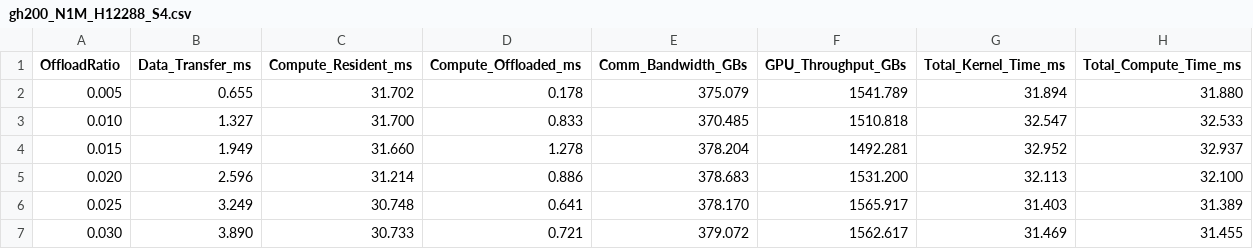
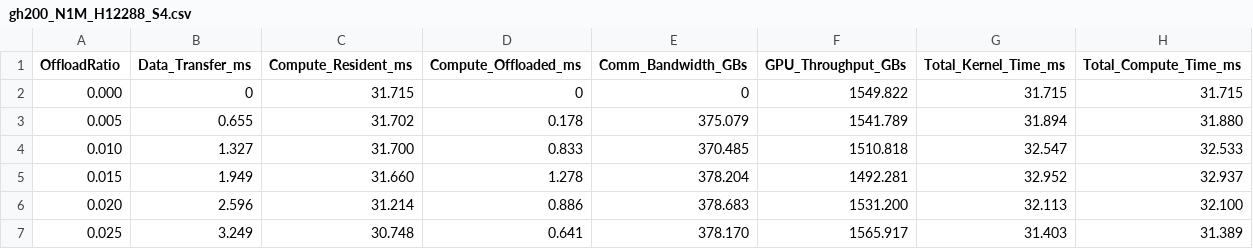
Before and after one commit to aojsd/GPU_Offloading, a CSV file: data/GH200/gh200_N1M_H12288_S4.csv, drawn as a sheet; only a part is shown; the shorter side is filled out with more unchanged rows; the diff names each change by its address in the sheet, - before the commit and + after, or states it on an @@ line.

```diff
--- a/data/GH200/gh200_N1M_H12288_S4.csv
+++ b/data/GH200/gh200_N1M_H12288_S4.csv
+row 2: 0.000 | 0 | 31.715 | 0 | 0 | 1549.822 | 31.715 | 31.715
```
Also changed, not shown: data/GH200/MLP/gh200_MLP12288_S8.csv, data/GH200/gh200_FFN_12288_S8.csv, 5 other files.
